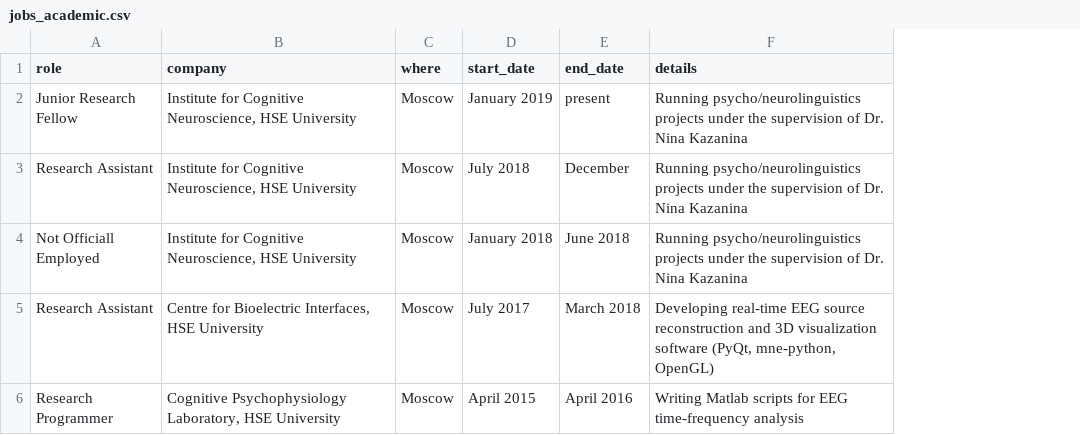
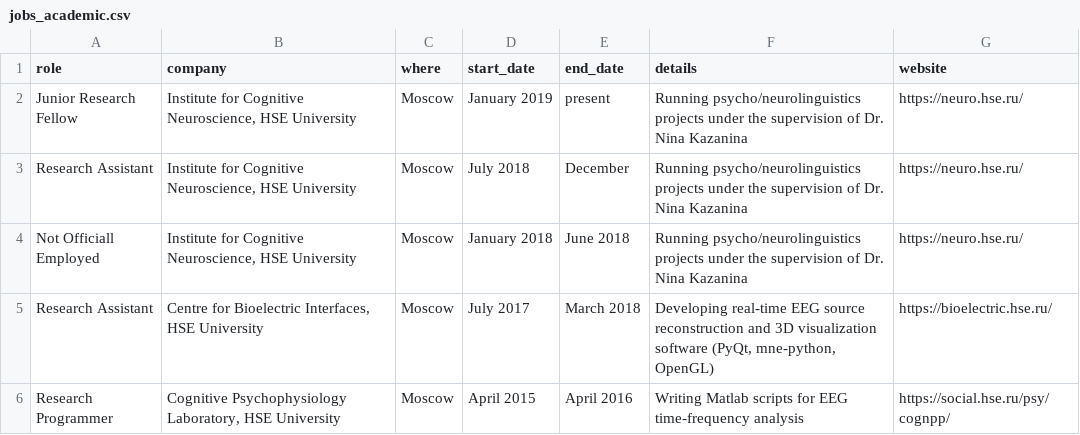
Before and after one commit to kalenkovich/cv, a CSV file: data/jobs_academic.csv, drawn as a sheet; the diff names each change by its address in the sheet, - before the commit and + after, or states it on an @@ line.

Commit message:
added employer's websites

```diff
--- a/data/jobs_academic.csv
+++ b/data/jobs_academic.csv
+column G (website), rows 2-6: https://neuro.hse.ru/ | https://neuro.hse.ru/ | https://neuro.hse.ru/ | https://bioelectric.hse.ru/ | https://social.hse.ru/psy/cognpp/
```
Also changed, not shown: data/jobs_industry.csv.
